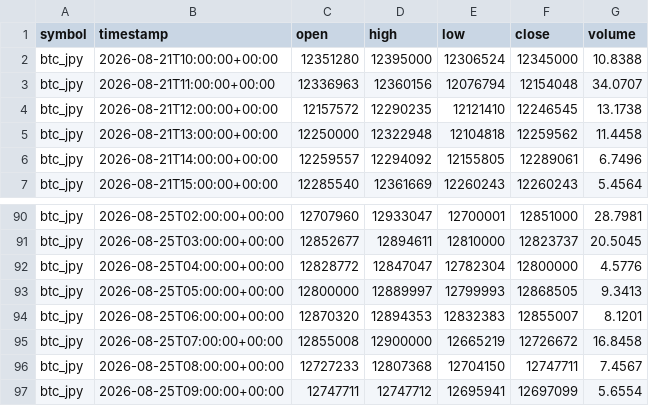
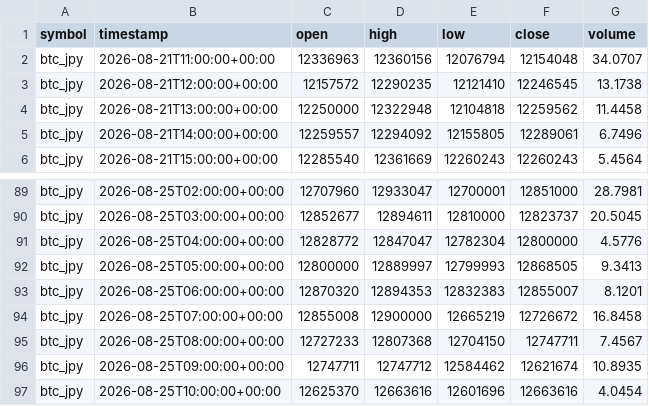
Before and after one commit to crypto-hypothesis-lab/crypto-simulator, a CSV file: data/paper-event/bitbank-event-permission-bars.csv, drawn as a sheet; only a part is shown, gaps mark what is left out.

```diff
--- a/data/paper-event/bitbank-event-permission-bars.csv
+++ b/data/paper-event/bitbank-event-permission-bars.csv
@@ -1,3 +1,2 @@
 symbol,timestamp,open,high,low,close,volume
-btc_jpy,2026-08-21T10:00:00+00:00,12351280,12395000,12306524,12345000,10.8388
 btc_jpy,2026-08-21T11:00:00+00:00,12336963,12360156,12076794,12154048,34.0707
@@ -96,2 +95,3 @@ btc_jpy,2026-08-25T07:00:00+00:00,12855008,12900000,12665219,12726672,16.8458
 btc_jpy,2026-08-25T08:00:00+00:00,12727233,12807368,12704150,12747711,7.4567
-btc_jpy,2026-08-25T09:00:00+00:00,12747711,12747712,12695941,12697099,5.6554
+btc_jpy,2026-08-25T09:00:00+00:00,12747711,12747712,12584462,12621674,10.8935
+btc_jpy,2026-08-25T10:00:00+00:00,12625370,12663616,12601696,12663616,4.0454
```
Also changed, not shown: data/paper-event/hyperliquid-event-permission-bars.csv, data/paper-event/mexc-event-permission-bars.csv, 3 other files.
